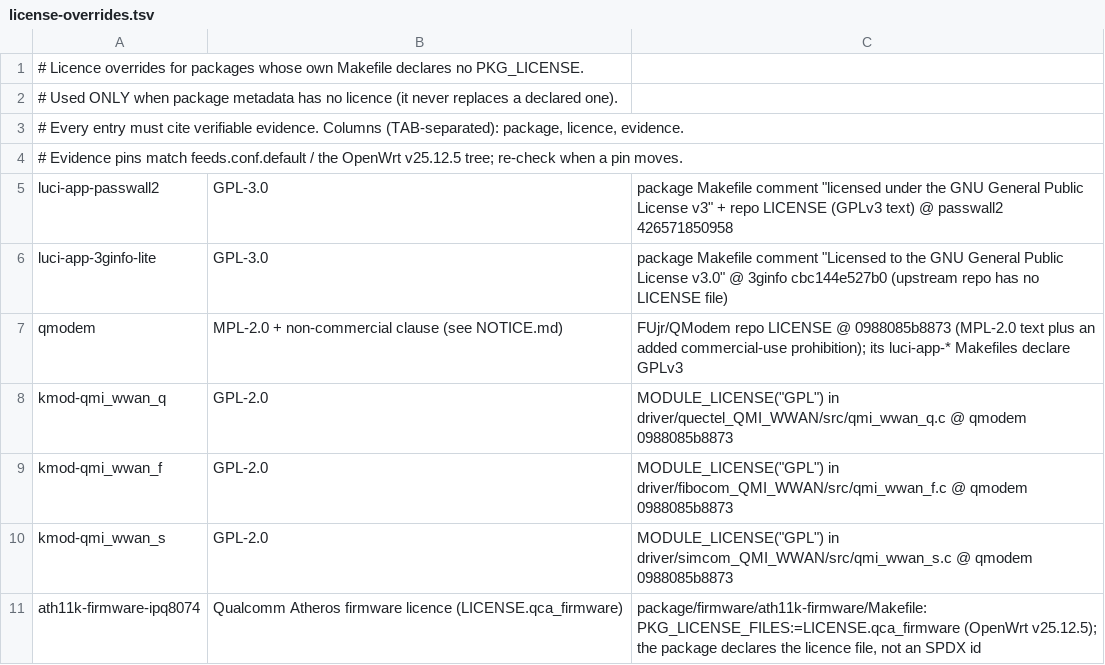
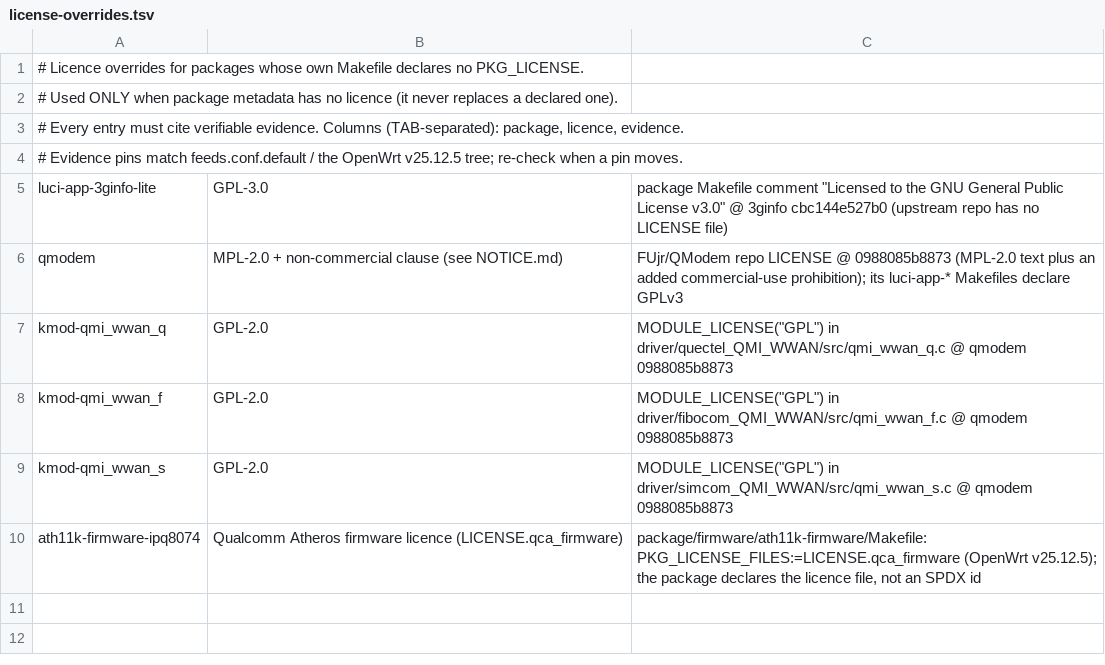
Before and after one commit to Pr0Luci/cleanwrt-aw1000, a TSV file: configs/license-overrides.tsv, drawn as a sheet.

Commit message:
Refactor cw-publish-feed.sh and cw-release-build.sh to remove AdGuard Home
- Updated cw-publish-feed.sh to exclude AdGuard Home from the package installation list.
- Modified cw-release-build.sh to remove references to AdGuard Home, including its installation and dependency checks.
- Adjusted comments and echo statements to reflect the removal of AdGuard Home from the build process.
- Cleaned up unnecessary code related to passwall_packages and xray-core checks.

```diff
--- a/configs/license-overrides.tsv
+++ b/configs/license-overrides.tsv
@@ -4,3 +4,2 @@
 # Evidence pins match feeds.conf.default / the OpenWrt v25.12.5 tree; re-check when a pin moves.
-luci-app-passwall2	GPL-3.0	package Makefile comment "licensed under the GNU General Public License v3" + repo LICENSE (GPLv3 text) @ passwall2 426571850958
 luci-app-3ginfo-lite	GPL-3.0	package Makefile comment "Licensed to the GNU General Public License v3.0" @ 3ginfo cbc144e527b0 (upstream repo has no LICENSE file)
```
Also changed, not shown: 55 other files.
